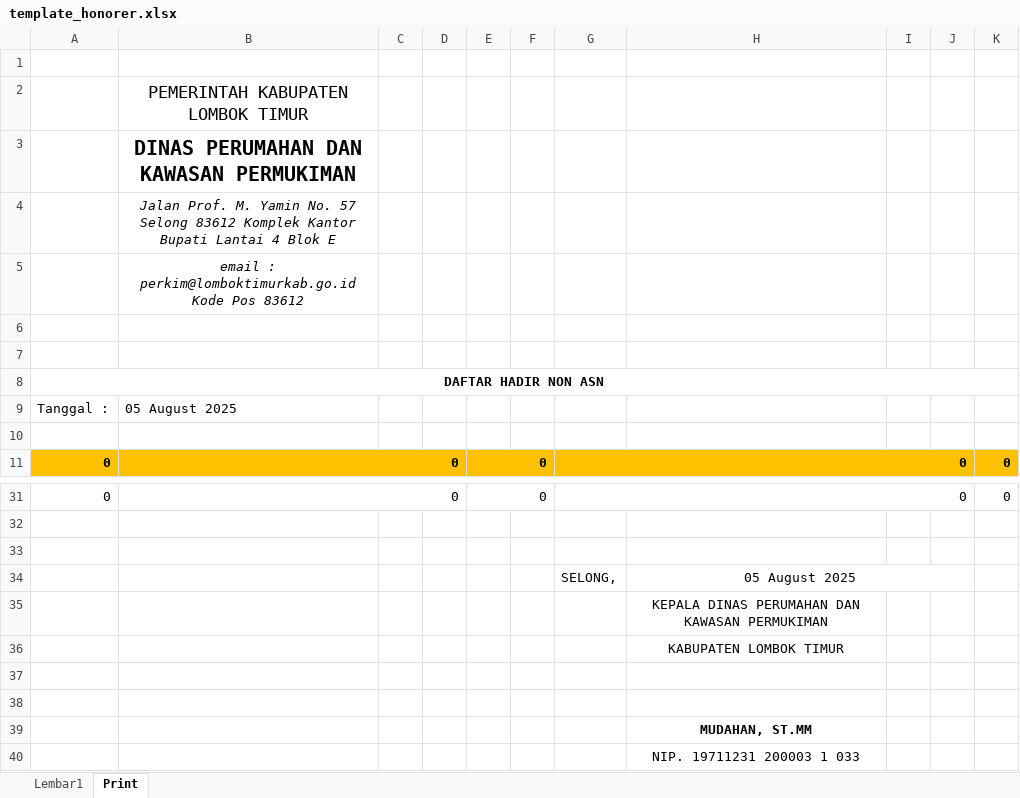
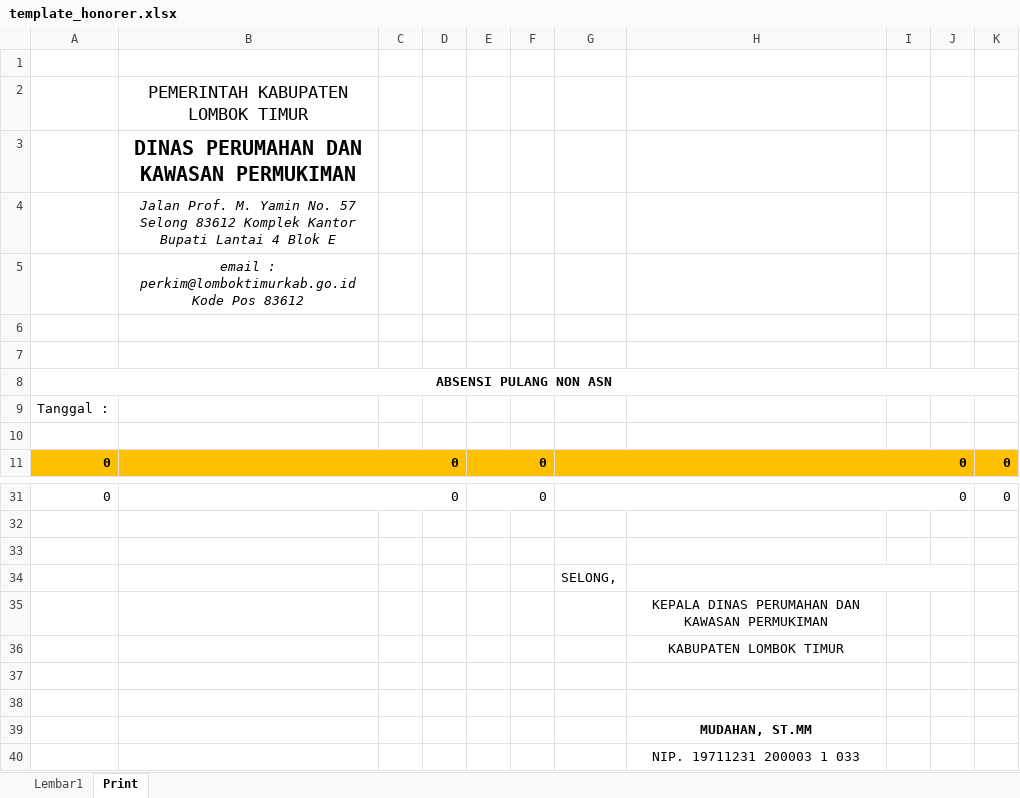
Before and after one commit to Smeagol03/absen-dinas-perkim, an Excel workbook: template_honorer.xlsx, sheet Print, drawn as a sheet; only a part is shown, gaps mark what is left out; values as stored, in another font and other column widths than the file's, no borders; charts and pictures not drawn; the diff names each change by its address in the sheet, - before the commit and + after, or states it on an @@ line.

```diff
--- a/template_honorer.xlsx (sheet Print)
+++ b/template_honorer.xlsx (sheet Print)
-A8: DAFTAR HADIR NON ASN
+A8: ABSENSI PULANG NON ASN
-B9: 05 August 2025
+B9: (empty)
-H34: 05 August 2025
+H34: (empty)
```
Also changed, not shown: template_asn.xlsx.
